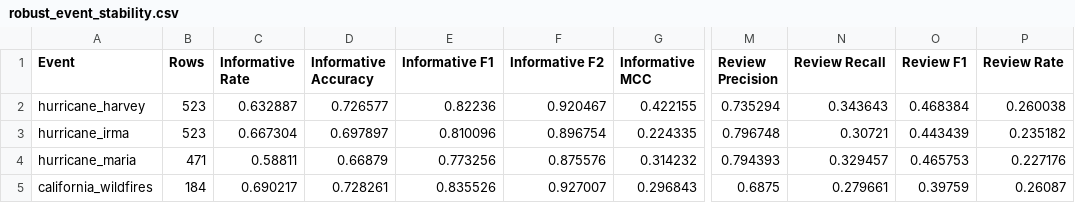
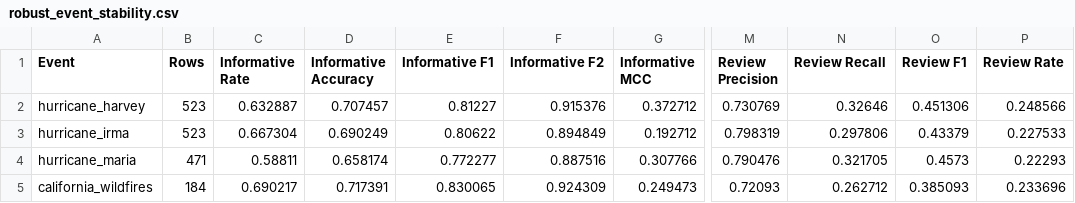
Before and after one commit to dafiiscoding/ml-dss, a CSV file: reports/metrics/robust_event_stability.csv, drawn as a sheet; only a part is shown, gaps mark what is left out; the diff covers the shown part only; the diff names each change by its address in the sheet, - before the commit and + after, or states it on an @@ line.

```diff
--- a/reports/metrics/robust_event_stability.csv
+++ b/reports/metrics/robust_event_stability.csv
-D2 (Informative Accuracy): 0.726577
+D2 (Informative Accuracy): 0.707457
-E2 (Informative F1): 0.82236
+E2 (Informative F1): 0.81227
-F2 (Informative F2): 0.920467
+F2 (Informative F2): 0.915376
-G2 (Informative MCC): 0.422155
+G2 (Informative MCC): 0.372712
-M2 (Review Precision): 0.735294
+M2 (Review Precision): 0.730769
-N2 (Review Recall): 0.343643
+N2 (Review Recall): 0.32646
-O2 (Review F1): 0.468384
+O2 (Review F1): 0.451306
-P2 (Review Rate): 0.260038
+P2 (Review Rate): 0.248566
-D3 (Informative Accuracy): 0.697897
+D3 (Informative Accuracy): 0.690249
-E3 (Informative F1): 0.810096
+E3 (Informative F1): 0.80622
-F3 (Informative F2): 0.896754
+F3 (Informative F2): 0.894849
-G3 (Informative MCC): 0.224335
+G3 (Informative MCC): 0.192712
-M3 (Review Precision): 0.796748
+M3 (Review Precision): 0.798319
-N3 (Review Recall): 0.30721
+N3 (Review Recall): 0.297806
-O3 (Review F1): 0.443439
+O3 (Review F1): 0.43379
-P3 (Review Rate): 0.235182
+P3 (Review Rate): 0.227533
-D4 (Informative Accuracy): 0.66879
+D4 (Informative Accuracy): 0.658174
-E4 (Informative F1): 0.773256
+E4 (Informative F1): 0.772277
-F4 (Informative F2): 0.875576
+F4 (Informative F2): 0.887516
-G4 (Informative MCC): 0.314232
+G4 (Informative MCC): 0.307766
-M4 (Review Precision): 0.794393
+M4 (Review Precision): 0.790476
-N4 (Review Recall): 0.329457
+N4 (Review Recall): 0.321705
-O4 (Review F1): 0.465753
+O4 (Review F1): 0.4573
-P4 (Review Rate): 0.227176
+P4 (Review Rate): 0.22293
-D5 (Informative Accuracy): 0.728261
+D5 (Informative Accuracy): 0.717391
-E5 (Informative F1): 0.835526
+E5 (Informative F1): 0.830065
-F5 (Informative F2): 0.927007
+F5 (Informative F2): 0.924309
-G5 (Informative MCC): 0.296843
+G5 (Informative MCC): 0.249473
-M5 (Review Precision): 0.6875
+M5 (Review Precision): 0.72093
-N5 (Review Recall): 0.279661
+N5 (Review Recall): 0.262712
-O5 (Review F1): 0.39759
+O5 (Review F1): 0.385093
-P5 (Review Rate): 0.26087
+P5 (Review Rate): 0.233696
```
Also changed, not shown: 12 edited cells elsewhere in this file, reports/metrics/fusion_informative_dev_tuning.csv, reports/metrics/fusion_informative_test.csv, 32 other files.
